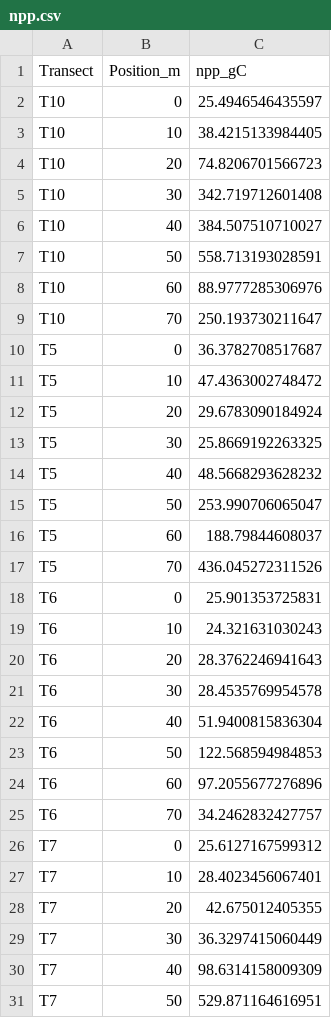
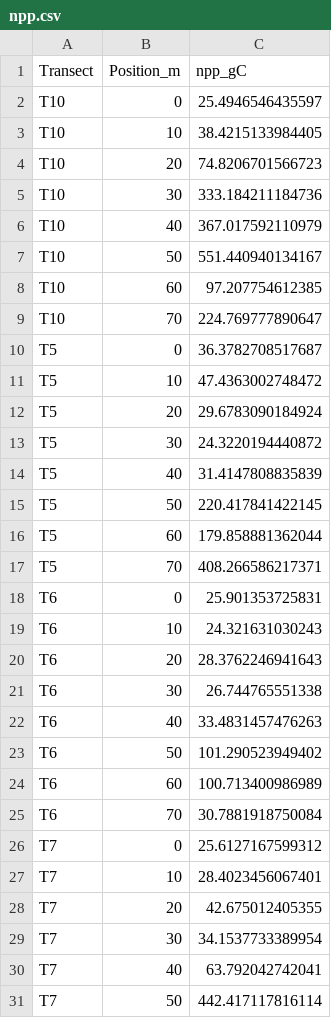
Before and after one commit to PNNL-TES/cpcrw, a CSV file: tree_survey/outputs/npp.csv, drawn as a sheet; only a part is shown; the diff covers the shown part only.

```diff
--- a/tree_survey/outputs/npp.csv
+++ b/tree_survey/outputs/npp.csv
@@ -4,7 +4,7 @@
 "T10",20,74.8206701566723
-"T10",30,342.719712601408
-"T10",40,384.507510710027
-"T10",50,558.713193028591
-"T10",60,88.9777285306976
-"T10",70,250.193730211647
+"T10",30,333.184211184736
+"T10",40,367.017592110979
+"T10",50,551.440940134167
+"T10",60,97.207754612385
+"T10",70,224.769777890647
 "T5",0,36.3782708517687
@@ -12,7 +12,7 @@
 "T5",20,29.6783090184924
-"T5",30,25.8669192263325
-"T5",40,48.5668293628232
-"T5",50,253.990706065047
-"T5",60,188.79844608037
-"T5",70,436.045272311526
+"T5",30,24.3220194440872
+"T5",40,31.4147808835839
+"T5",50,220.417841422145
+"T5",60,179.858881362044
+"T5",70,408.266586217371
 "T6",0,25.901353725831
@@ -20,7 +20,7 @@
 "T6",20,28.3762246941643
-"T6",30,28.4535769954578
-"T6",40,51.9400815836304
-"T6",50,122.568594984853
-"T6",60,97.2055677276896
-"T6",70,34.2462832427757
+"T6",30,26.744765551338
+"T6",40,33.4831457476263
+"T6",50,101.290523949402
+"T6",60,100.713400986989
+"T6",70,30.7881918750084
 "T7",0,25.6127167599312
@@ -28,4 +28,4 @@
 "T7",20,42.675012405355
-"T7",30,36.3297415060449
-"T7",40,98.6314158009309
-"T7",50,529.871164616951
+"T7",30,34.1537733389954
+"T7",40,63.792042742041
+"T7",50,442.417117816114
```
Also changed, not shown: 11 edited cells elsewhere in this file, tree_cores/outputs/increment_models.csv, 52 other files.
